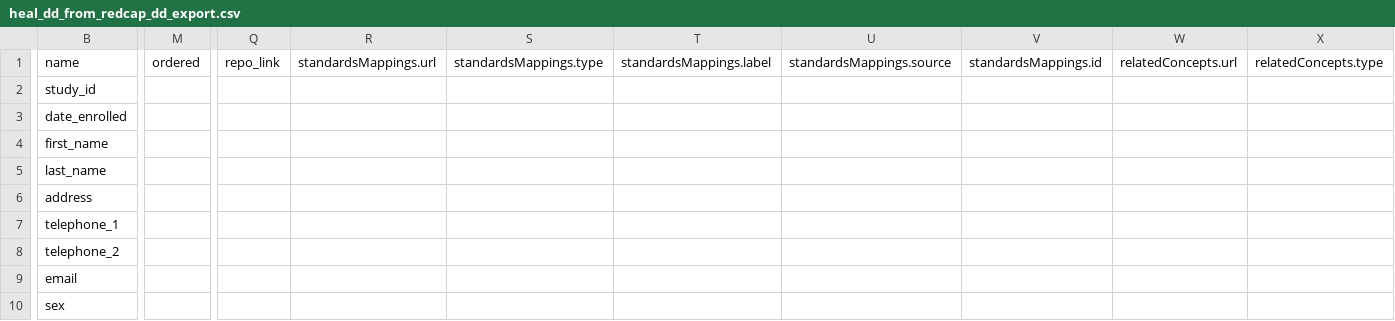
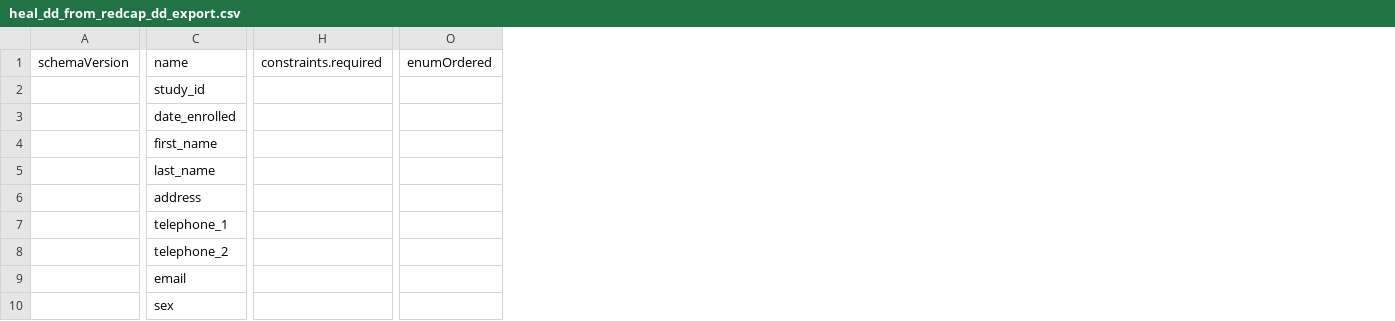
Before and after one commit to HEAL/healdata-utils, a CSV file: data/output/heal_dd_from_redcap_dd_export.csv, drawn as a sheet; only a part is shown, gaps mark what is left out; removed rows and columns are numbered as before the commit, all else as after; the diff covers the shown part only; the diff names each change by its address in the sheet, - before the commit and + after, or states it on an @@ line.

```diff
--- a/data/output/heal_dd_from_redcap_dd_export.csv
+++ b/data/output/heal_dd_from_redcap_dd_export.csv
+column A, row 1: schemaVersion
+column H, row 1: constraints.required
-column M, row 1: ordered
+column O, row 1: enumOrdered
-column Q, row 1: repo_link
-column R, row 1: standardsMappings.url
-column S, row 1: standardsMappings.type
-column T, row 1: standardsMappings.label
-column U, row 1: standardsMappings.source
-column V, row 1: standardsMappings.id
-column W, row 1: relatedConcepts.url
-column X, row 1: relatedConcepts.type
```
Also changed, not shown: 12 added columns, 14 removed columns and 2 edited cells elsewhere in this file, data/output/heal_dd_from_csv_data_dict.csv, data/output/heal_dd_from_frictionless_schema.csv, 20 other files.
